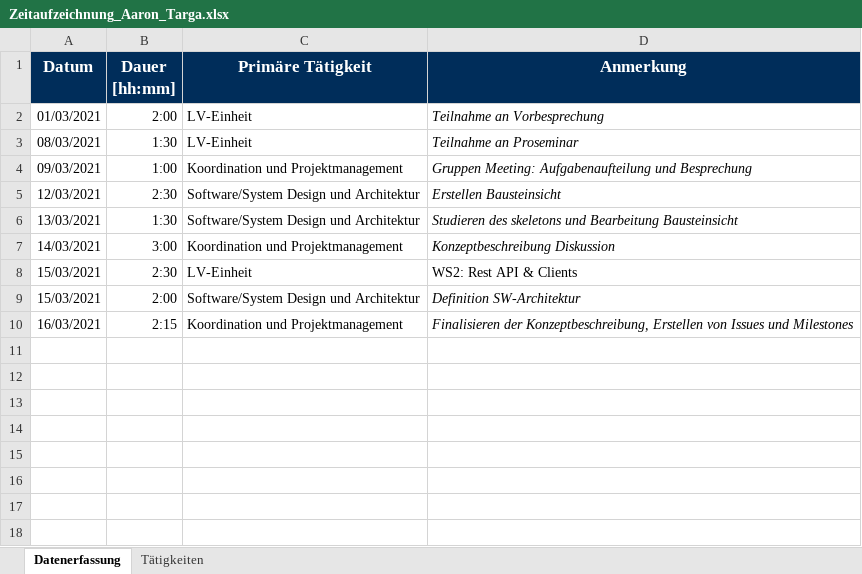
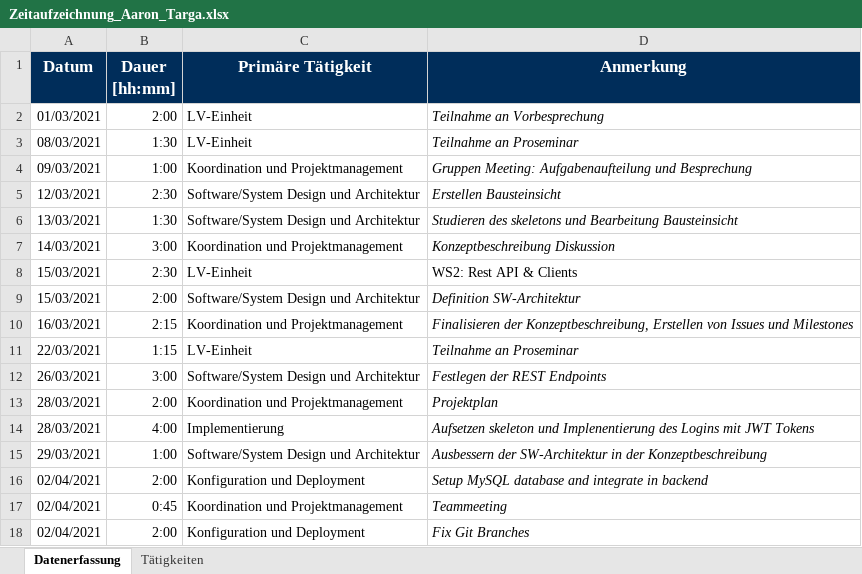
Before and after one commit to Hegl1/SE_2021_g4t3, an Excel workbook: docs/timetracking/Zeitaufzeichnung_Aaron_Targa.xlsx, sheet Datenerfassung, drawn as a sheet; values as stored, in another font and other column widths than the file's, no borders; the diff names each change by its address in the sheet, - before the commit and + after, or states it on an @@ line.

Commit message:
docs(timetracking):  updating timetracking

```diff
--- a/docs/timetracking/Zeitaufzeichnung_Aaron_Targa.xlsx (sheet Datenerfassung)
+++ b/docs/timetracking/Zeitaufzeichnung_Aaron_Targa.xlsx (sheet Datenerfassung)
+row 11: 22/03/2021 | 1:15 | LV-Einheit | Teilnahme an Proseminar
+row 12: 26/03/2021 | 3:00 | Software/System Design und Architektur | Festlegen der REST Endpoints
+row 13: 28/03/2021 | 2:00 | Koordination und Projektmanagement | Projektplan
+row 14: 28/03/2021 | 4:00 | Implementierung | Aufsetzen skeleton und Implenentierung des Logins mit JWT Tokens
+row 15: 29/03/2021 | 1:00 | Software/System Design und Architektur | Ausbessern der SW-Architektur in der Konzeptbeschreibung
+row 16: 02/04/2021 | 2:00 | Konfiguration und Deployment | Setup MySQL database and integrate in backend
+row 17: 02/04/2021 | 0:45 | Koordination und Projektmanagement | Teammeeting
+row 18: 02/04/2021 | 2:00 | Konfiguration und Deployment | Fix Git Branches
```
